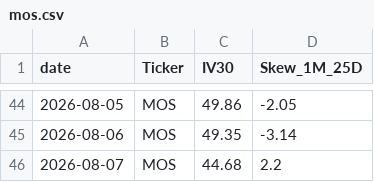
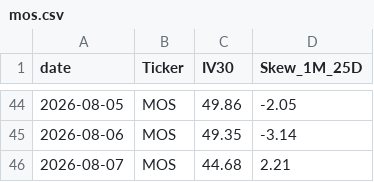
Before and after one commit to KieferOng/vol-dashboard, a CSV file: massive_historical_options_data/mos.csv, drawn as a sheet; only a part is shown, gaps mark what is left out.

```diff
--- a/massive_historical_options_data/mos.csv
+++ b/massive_historical_options_data/mos.csv
@@ -45,2 +45,2 @@ date,Ticker,IV30,Skew_1M_25D
 2026-08-06,MOS,49.35,-3.14
-2026-08-07,MOS,44.68,2.2
+2026-08-07,MOS,44.68,2.21
```
Also changed, not shown: massive_historical_options_data/adm.csv, massive_historical_options_data/eem.csv, 16 other files.
